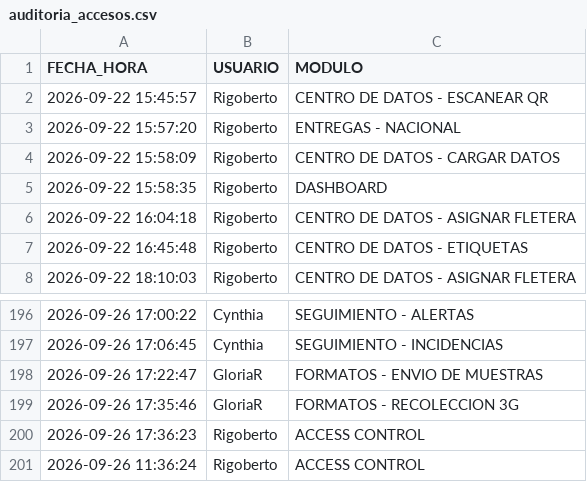
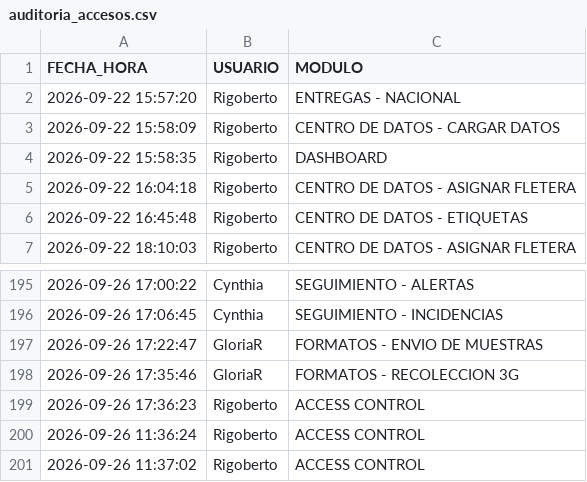
Before and after one commit to RH2026/nexion, a CSV file: auditoria_accesos.csv, drawn as a sheet; only a part is shown, gaps mark what is left out; removed rows and columns are numbered as before the commit, all else as after; the diff names each change by its address in the sheet, - before the commit and + after, or states it on an @@ line.

Commit message:
Log: Rigoberto -> ACCESS CONTROL

```diff
--- a/auditoria_accesos.csv
+++ b/auditoria_accesos.csv
-row 2: 2026-09-22 15:45:57 | Rigoberto | CENTRO DE DATOS - ESCANEAR QR
+row 201: 2026-09-26 11:37:02 | Rigoberto | ACCESS CONTROL
```
